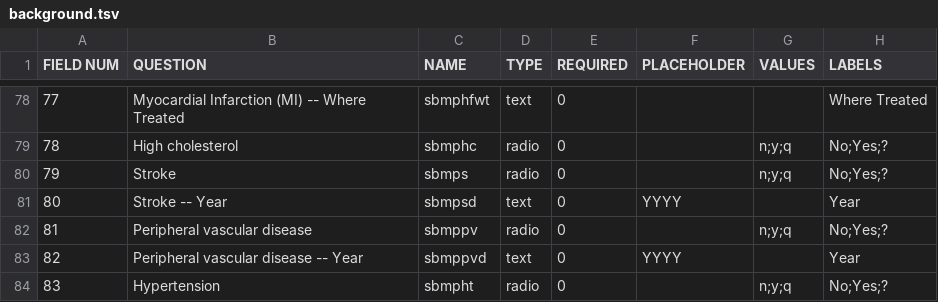
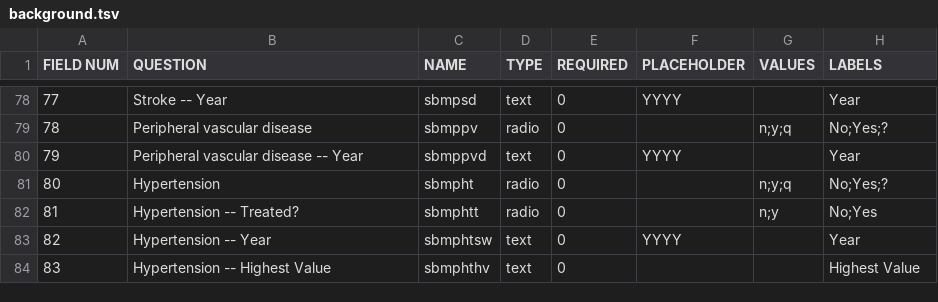
Before and after one commit to ParaxialTechnologies/SAMI-VAPALS-ELCAP, a TSV file: docs/form-fields/background.tsv, drawn as a sheet; only a part is shown, gaps mark what is left out; the diff covers the shown part only.

```diff
--- a/docs/form-fields/background.tsv
+++ b/docs/form-fields/background.tsv
@@ -78,7 +78,7 @@ FIELD NUM	QUESTION	NAME	TYPE	REQUIRED	PLACEHOLDER	VALUES	LABELS
-77	Myocardial Infarction (MI) -- Where Treated	sbmphfwt	text	0			Where Treated
-78	High cholesterol	sbmphc	radio	0		n;y;q	No;Yes;?
-79	Stroke	sbmps	radio	0		n;y;q	No;Yes;?
-80	Stroke -- Year	sbmpsd	text	0	YYYY		Year
-81	Peripheral vascular disease	sbmppv	radio	0		n;y;q	No;Yes;?
-82	Peripheral vascular disease -- Year	sbmppvd	text	0	YYYY		Year
-83	Hypertension	sbmpht	radio	0		n;y;q	No;Yes;?
+77	Stroke -- Year	sbmpsd	text	0	YYYY		Year
+78	Peripheral vascular disease	sbmppv	radio	0		n;y;q	No;Yes;?
+79	Peripheral vascular disease -- Year	sbmppvd	text	0	YYYY		Year
+80	Hypertension	sbmpht	radio	0		n;y;q	No;Yes;?
+81	Hypertension -- Treated?	sbmphtt	radio	0		n;y	No;Yes
+82	Hypertension -- Year	sbmphtsw	text	0	YYYY		Year
+83	Hypertension -- Highest Value	sbmphthv	text	0			Highest Value
```
Also changed, not shown: 44 edited cells elsewhere in this file, 3 other files.
